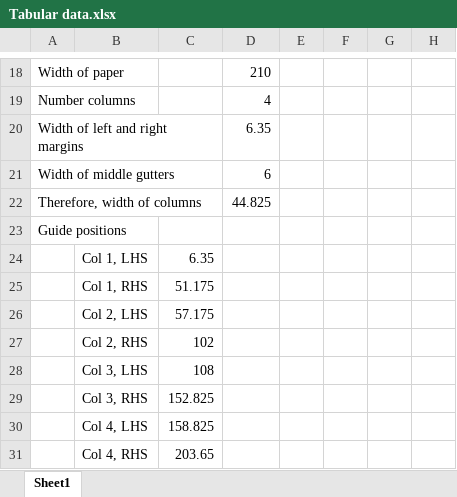
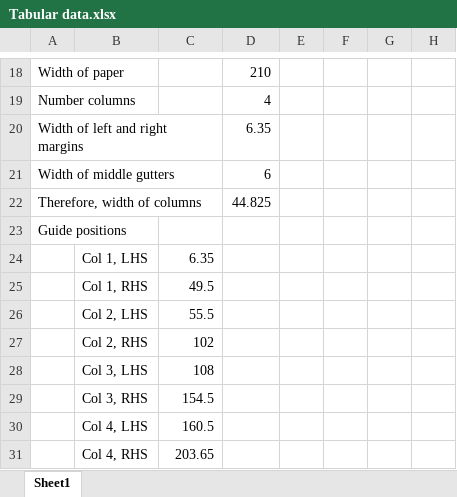
Before and after one commit to niksilver/pocket-operator, an Excel workbook: Tabular data.xlsx, sheet Sheet1, drawn as a sheet; only a part is shown, gaps mark what is left out; values as stored, in another font and other column widths than the file's, no borders; the diff names each change by its address in the sheet, - before the commit and + after, or states it on an @@ line.

```diff
--- a/Tabular data.xlsx (sheet Sheet1)
+++ b/Tabular data.xlsx (sheet Sheet1)
-C25: 51.175
+C25: 49.5
-C26: 57.175
+C26: 55.5
-C29: 152.825
+C29: 154.5
-C30: 158.825
+C30: 160.5
```
Also changed, not shown: formulas that keep their value, 3 other files.
